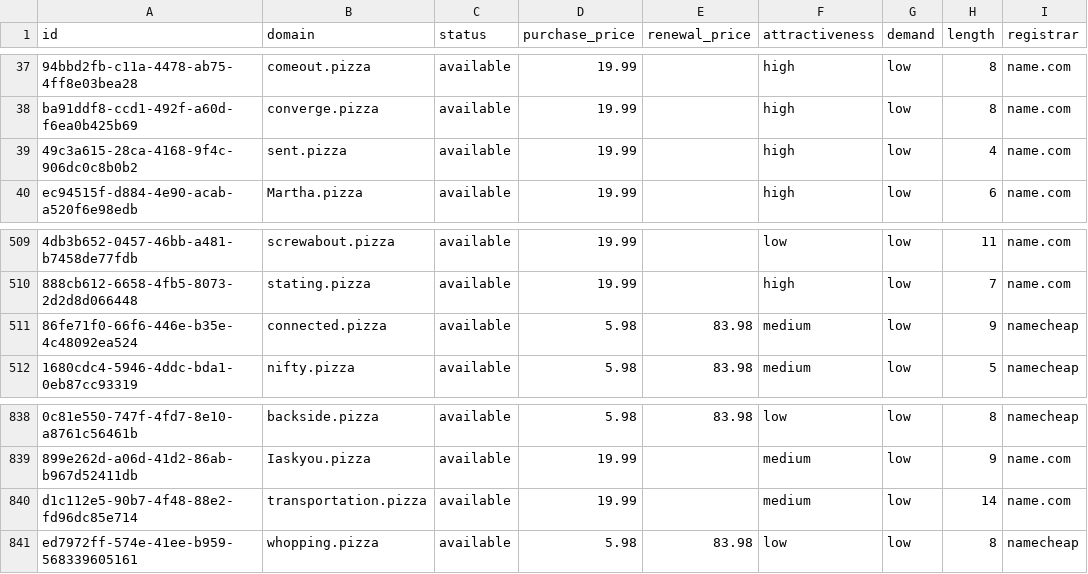
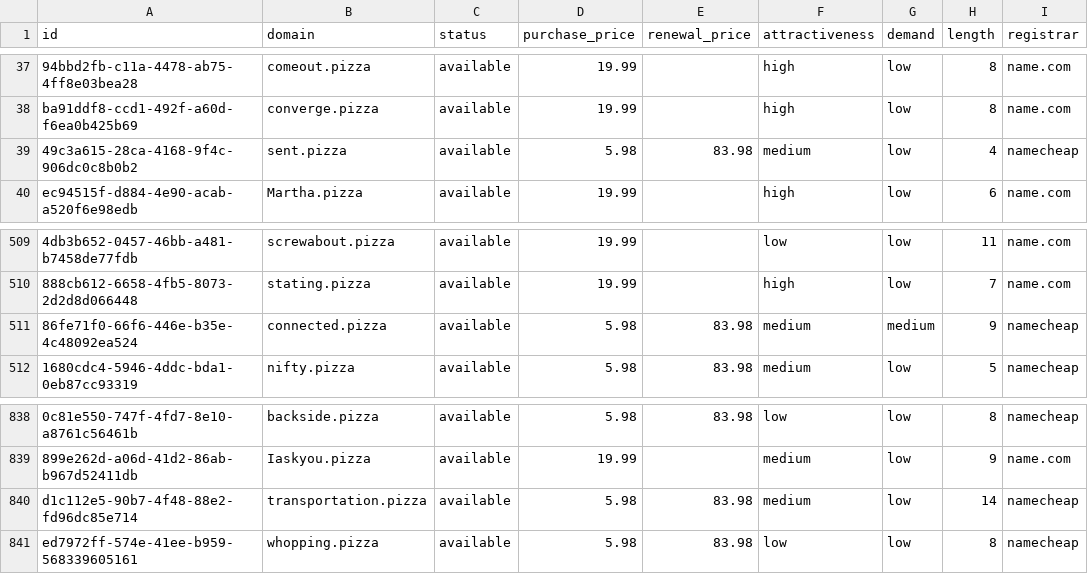
Before and after one commit to UniqueDomains/pizza-oneword-domains, a CSV file: pizza.csv, drawn as a sheet; only a part is shown, gaps mark what is left out; the diff names each change by its address in the sheet, - before the commit and + after, or states it on an @@ line.

Commit message:
Domains update

```diff
--- a/pizza.csv
+++ b/pizza.csv
-D39 (purchase_price): 19.99
+D39 (purchase_price): 5.98
-E39 (renewal_price): (empty)
+E39 (renewal_price): 83.98
-F39 (attractiveness): high
+F39 (attractiveness): medium
-I39 (registrar): name.com
+I39 (registrar): namecheap
-G511 (demand): low
+G511 (demand): medium
-D840 (purchase_price): 19.99
+D840 (purchase_price): 5.98
-E840 (renewal_price): (empty)
+E840 (renewal_price): 83.98
-I840 (registrar): name.com
+I840 (registrar): namecheap
```
Also changed, not shown: 4 other files.
